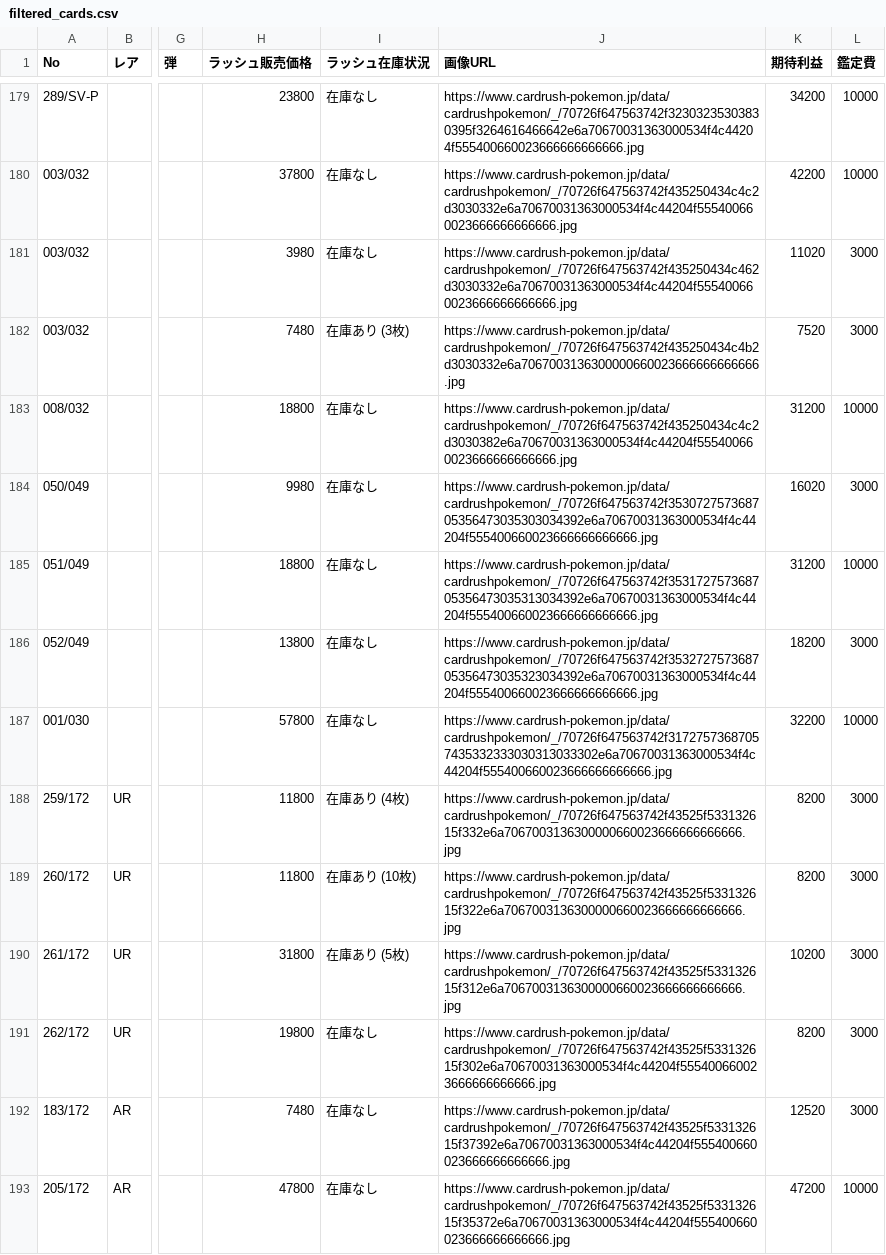
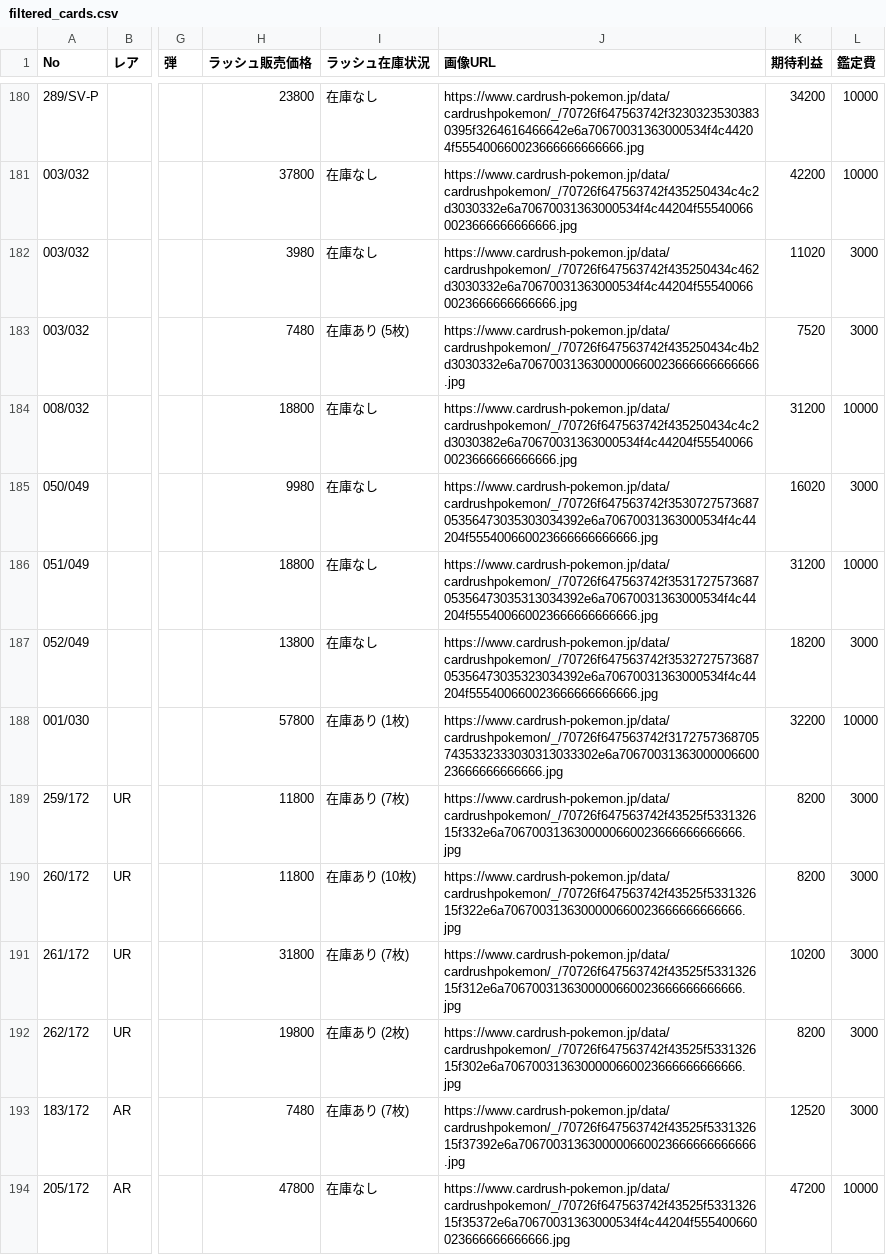
Before and after one commit to yousunafu/POKE-PSA10, a CSV file: filtered_cards.csv, drawn as a sheet; only a part is shown, gaps mark what is left out; addresses are those after the commit; the diff covers the shown part only; the diff names each change by its address in the sheet, - before the commit and + after, or states it on an @@ line.

```diff
--- a/filtered_cards.csv
+++ b/filtered_cards.csv
-I183 (ラッシュ在庫状況): 在庫あり (3枚)
+I183 (ラッシュ在庫状況): 在庫あり (5枚)
-I188 (ラッシュ在庫状況): 在庫なし
+I188 (ラッシュ在庫状況): 在庫あり (1枚)
-J188 (画像URL): https://www.cardrush-pokemon.jp/data/cardrushpokemon/_/70726f647563742f31727573687057435332333030313033302e6a70670031363000534f4c44204f555400660023666666666666.jpg
+J188 (画像URL): https://www.cardrush-pokemon.jp/data/cardrushpokemon/_/70726f647563742f31727573687057435332333030313033302e6a7067003136300000660023666666666666.jpg
-I189 (ラッシュ在庫状況): 在庫あり (4枚)
+I189 (ラッシュ在庫状況): 在庫あり (7枚)
-I191 (ラッシュ在庫状況): 在庫あり (5枚)
+I191 (ラッシュ在庫状況): 在庫あり (7枚)
-I192 (ラッシュ在庫状況): 在庫なし
+I192 (ラッシュ在庫状況): 在庫あり (2枚)
-J192 (画像URL): https://www.cardrush-pokemon.jp/data/cardrushpokemon/_/70726f647563742f43525f533132615f302e6a70670031363000534f4c44204f555400660023666666666666.jpg
+J192 (画像URL): https://www.cardrush-pokemon.jp/data/cardrushpokemon/_/70726f647563742f43525f533132615f302e6a7067003136300000660023666666666666.jpg
-I193 (ラッシュ在庫状況): 在庫なし
+I193 (ラッシュ在庫状況): 在庫あり (7枚)
-J193 (画像URL): https://www.cardrush-pokemon.jp/data/cardrushpokemon/_/70726f647563742f43525f533132615f37392e6a70670031363000534f4c44204f555400660023666666666666.jpg
+J193 (画像URL): https://www.cardrush-pokemon.jp/data/cardrushpokemon/_/70726f647563742f43525f533132615f37392e6a7067003136300000660023666666666666.jpg
```
Also changed, not shown: 1 added row, 1 removed row and 149 edited cells elsewhere in this file, merged_card_data.csv.
